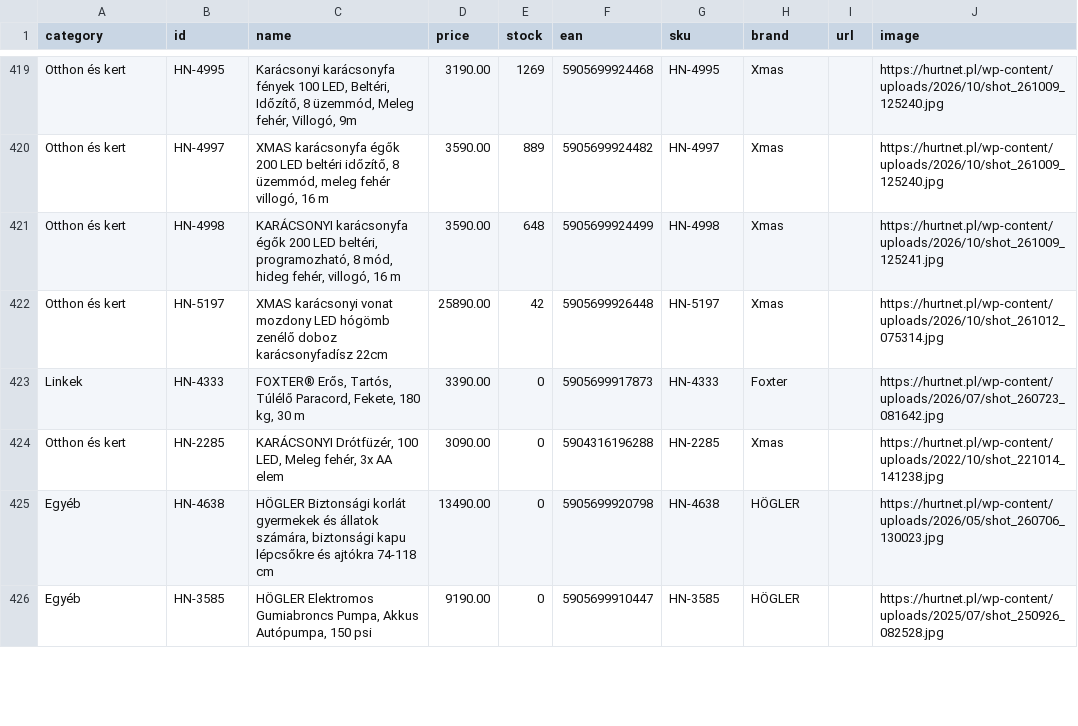
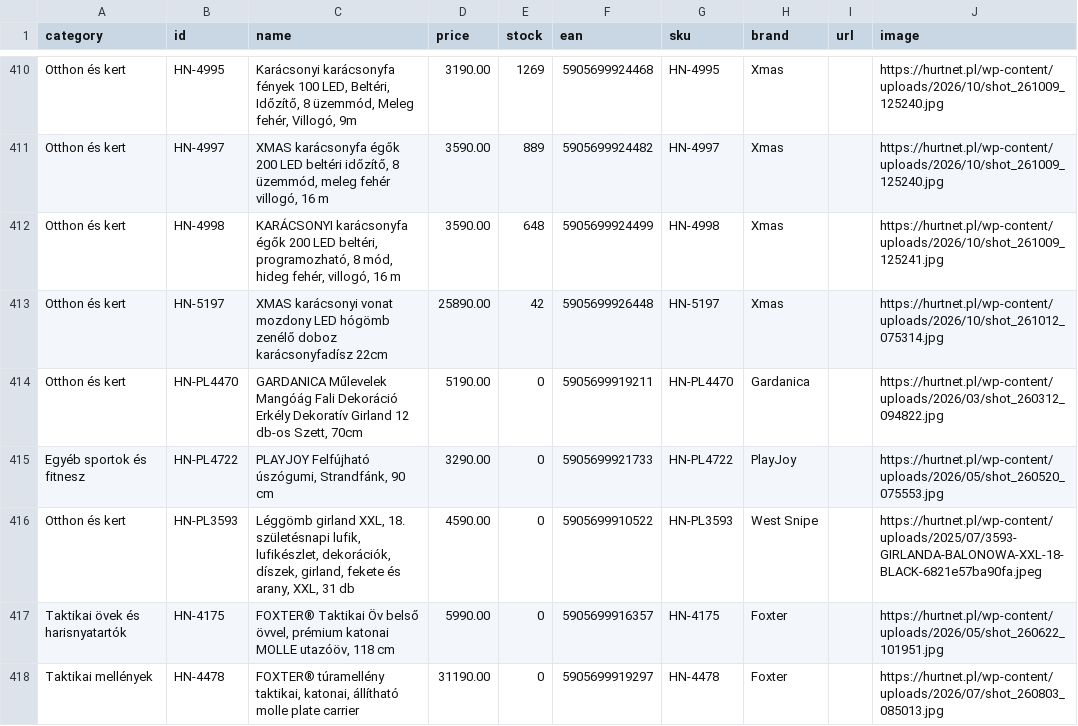
Before and after one commit to toysland94/emag-feed, a CSV file: emag-feed.csv, drawn as a sheet; only a part is shown, gaps mark what is left out; the shorter side is filled out with more unchanged rows; the diff covers the shown part only; the diff names each change by its address in the sheet, - before the commit and + after, or states it on an @@ line.

Commit message:
eMAG feed frissítés 2026-11-13T18:05:39.493Z

```diff
--- a/emag-feed.csv
+++ b/emag-feed.csv
+row 414: Otthon és kert | HN-PL4470 | GARDANICA Műlevelek Mangóág Fali Dekoráció Erkély Dekoratív Girland 12 db-os Szett, 70cm | 5190.00 | 0 | 5905699919211 | HN-PL4470 | Gardanica |  | https://hurtnet.pl/wp-content/uploads/2026/03/shot_260312_094822.jpg
+row 415: Egyéb sportok és fitnesz | HN-PL4722 | PLAYJOY Felfújható úszógumi, Strandfánk, 90 cm | 3290.00 | 0 | 5905699921733 | HN-PL4722 | PlayJoy |  | https://hurtnet.pl/wp-content/uploads/2026/05/shot_260520_075553.jpg
+row 416: Otthon és kert | HN-PL3593 | Léggömb girland XXL, 18. születésnapi lufik, lufikészlet, dekorációk, díszek, girland, fekete és arany, XXL, 31 db | 4590.00 | 0 | 5905699910522 | HN-PL3593 | West Snipe |  | https://hurtnet.pl/wp-content/uploads/2025/07/3593-GIRLANDA-BALONOWA-XXL-18-BLACK-6821e57ba90fa.jpeg
+row 417: Taktikai övek és harisnyatartók | HN-4175 | FOXTER® Taktikai Öv belső övvel, prémium katonai MOLLE utazóöv, 118 cm | 5990.00 | 0 | 5905699916357 | HN-4175 | Foxter |  | https://hurtnet.pl/wp-content/uploads/2026/05/shot_260622_101951.jpg
+row 418: Taktikai mellények | HN-4478 | FOXTER® túramellény taktikai, katonai, állítható molle plate carrier | 31190.00 | 0 | 5905699919297 | HN-4478 | Foxter |  | https://hurtnet.pl/wp-content/uploads/2026/07/shot_260803_085013.jpg
```
Also changed, not shown: 4 added rows and 9 removed rows elsewhere in this file.
